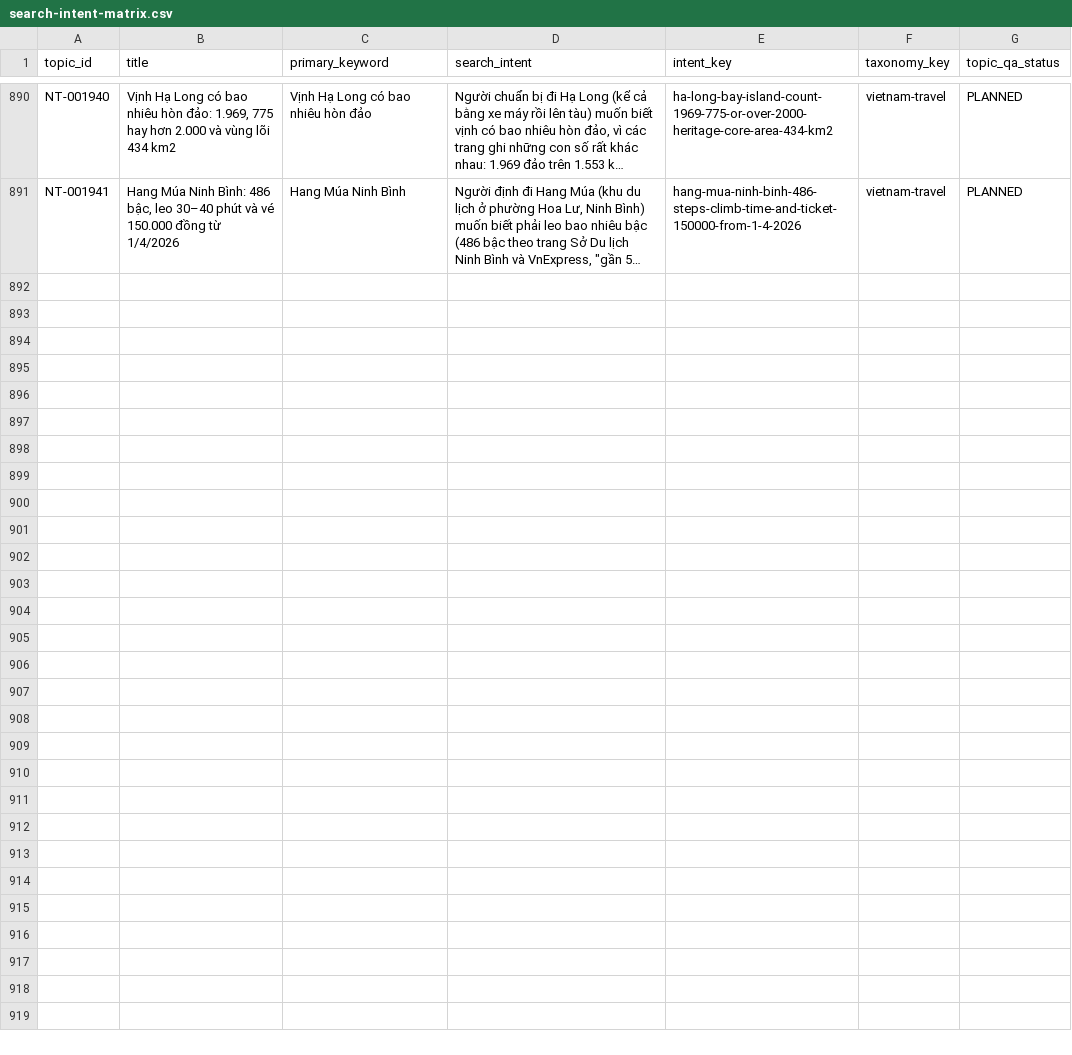
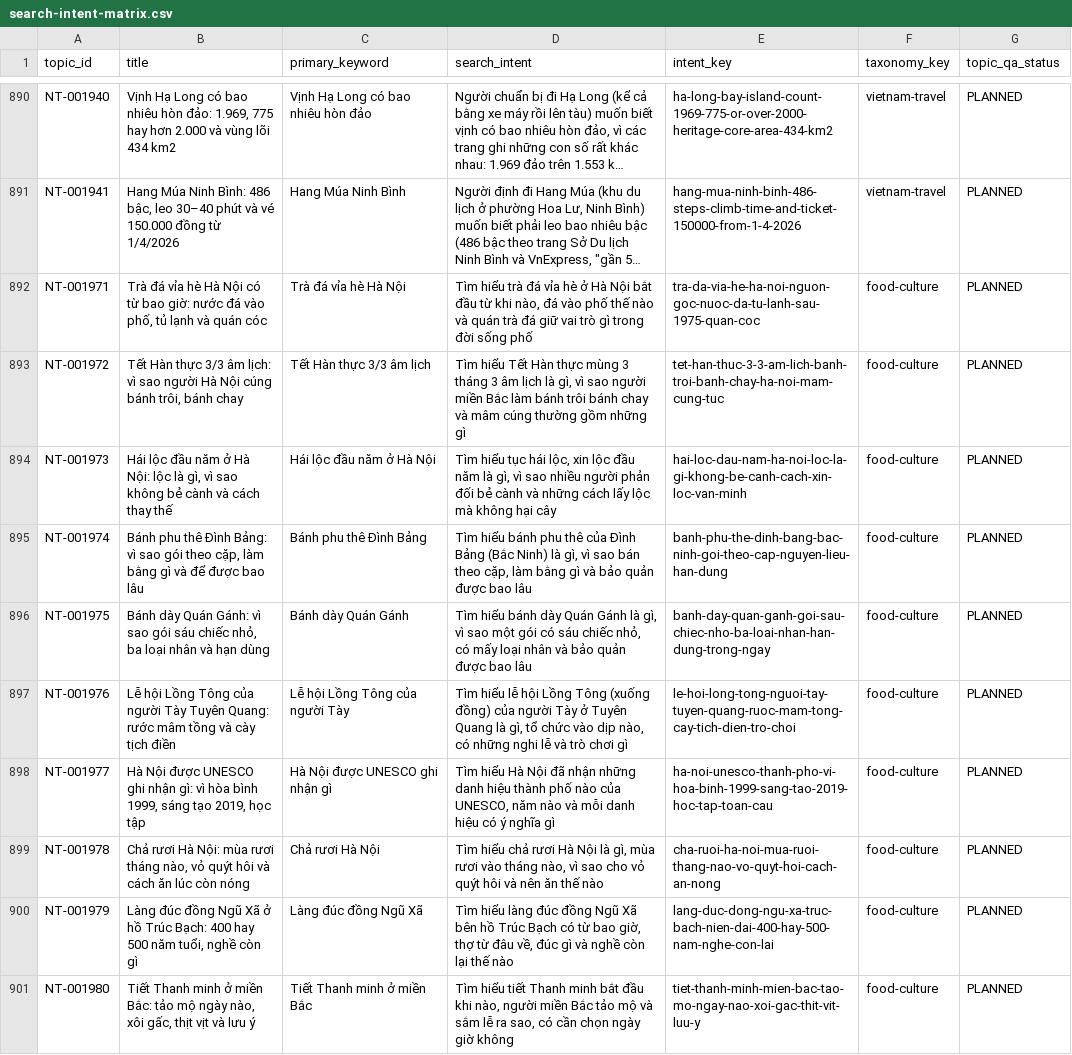
Before and after one commit to thuexemayhanoi/wp-writer, a CSV file: reports/search-intent-matrix.csv, drawn as a sheet; only a part is shown, gaps mark what is left out; long unchanged cells end in …; the diff names each change by its address in the sheet, - before the commit and + after, or states it on an @@ line.

```diff
--- a/reports/search-intent-matrix.csv
+++ b/reports/search-intent-matrix.csv
+row 892: NT-001971 | Trà đá vỉa hè Hà Nội có từ bao giờ: nước đá vào phố, tủ lạnh và quán cóc | Trà đá vỉa hè Hà Nội | Tìm hiểu trà đá vỉa hè ở Hà Nội bắt đầu từ khi nào, đá vào phố thế nào và quán trà đá giữ vai trò gì trong đời sống phố | tra-da-via-he-ha-noi-nguon-goc-nuoc-da-tu-lanh-sau-1975-quan-coc | food-culture | PLANNED
+row 893: NT-001972 | Tết Hàn thực 3/3 âm lịch: vì sao người Hà Nội cúng bánh trôi, bánh chay | Tết Hàn thực 3/3 âm lịch | Tìm hiểu Tết Hàn thực mùng 3 tháng 3 âm lịch là gì, vì sao người miền Bắc làm bánh trôi bánh chay và mâm cúng thường gồm những gì | tet-han-thuc-3-3-am-lich-banh-troi-banh-chay-ha-noi-mam-cung-tuc | food-culture | PLANNED
+row 894: NT-001973 | Hái lộc đầu năm ở Hà Nội: lộc là gì, vì sao không bẻ cành và cách thay thế | Hái lộc đầu năm ở Hà Nội | Tìm hiểu tục hái lộc, xin lộc đầu năm là gì, vì sao nhiều người phản đối bẻ cành và những cách lấy lộc mà không hại cây | hai-loc-dau-nam-ha-noi-loc-la-gi-khong-be-canh-cach-xin-loc-van-minh | food-culture | PLANNED
+row 895: NT-001974 | Bánh phu thê Đình Bảng: vì sao gói theo cặp, làm bằng gì và để được bao lâu | Bánh phu thê Đình Bảng | Tìm hiểu bánh phu thê của Đình Bảng (Bắc Ninh) là gì, vì sao bán theo cặp, làm bằng gì và bảo quản được bao lâu | banh-phu-the-dinh-bang-bac-ninh-goi-theo-cap-nguyen-lieu-han-dung | food-culture | PLANNED
+row 896: NT-001975 | Bánh dày Quán Gánh: vì sao gói sáu chiếc nhỏ, ba loại nhân và hạn dùng | Bánh dày Quán Gánh | Tìm hiểu bánh dày Quán Gánh là gì, vì sao một gói có sáu chiếc nhỏ, có mấy loại nhân và bảo quản được bao lâu | banh-day-quan-ganh-goi-sau-chiec-nho-ba-loai-nhan-han-dung-trong-ngay | food-culture | PLANNED
+row 897: NT-001976 | Lễ hội Lồng Tông của người Tày Tuyên Quang: rước mâm tồng và cày tịch điền | Lễ hội Lồng Tông của người Tày | Tìm hiểu lễ hội Lồng Tông (xuống đồng) của người Tày ở Tuyên Quang là gì, tổ chức vào dịp nào, có những nghi lễ và trò chơi gì | le-hoi-long-tong-nguoi-tay-tuyen-quang-ruoc-mam-tong-cay-tich-dien-tro-choi | food-culture | PLANNED
+row 898: NT-001977 | Hà Nội được UNESCO ghi nhận gì: vì hòa bình 1999, sáng tạo 2019, học tập | Hà Nội được UNESCO ghi nhận gì | Tìm hiểu Hà Nội đã nhận những danh hiệu thành phố nào của UNESCO, năm nào và mỗi danh hiệu có ý nghĩa gì | ha-noi-unesco-thanh-pho-vi-hoa-binh-1999-sang-tao-2019-hoc-tap-toan-cau | food-culture | PLANNED
+row 899: NT-001978 | Chả rươi Hà Nội: mùa rươi tháng nào, vỏ quýt hôi và cách ăn lúc còn nóng | Chả rươi Hà Nội | Tìm hiểu chả rươi Hà Nội là gì, mùa rươi vào tháng nào, vì sao cho vỏ quýt hôi và nên ăn thế nào | cha-ruoi-ha-noi-mua-ruoi-thang-nao-vo-quyt-hoi-cach-an-nong | food-culture | PLANNED
+row 900: NT-001979 | Làng đúc đồng Ngũ Xã ở hồ Trúc Bạch: 400 hay 500 năm tuổi, nghề còn gì | Làng đúc đồng Ngũ Xã | Tìm hiểu làng đúc đồng Ngũ Xã bên hồ Trúc Bạch có từ bao giờ, thợ từ đâu về, đúc gì và nghề còn lại thế nào | lang-duc-dong-ngu-xa-truc-bach-nien-dai-400-hay-500-nam-nghe-con-lai | food-culture | PLANNED
+row 901: NT-001980 | Tiết Thanh minh ở miền Bắc: tảo mộ ngày nào, xôi gấc, thịt vịt và lưu ý | Tiết Thanh minh ở miền Bắc | Tìm hiểu tiết Thanh minh bắt đầu khi nào, người miền Bắc tảo mộ và sắm lễ ra sao, có cần chọn ngày giờ không | tiet-thanh-minh-mien-bac-tao-mo-ngay-nao-xoi-gac-thit-vit-luu-y | food-culture | PLANNED
```
Also changed, not shown: 27 other files.
